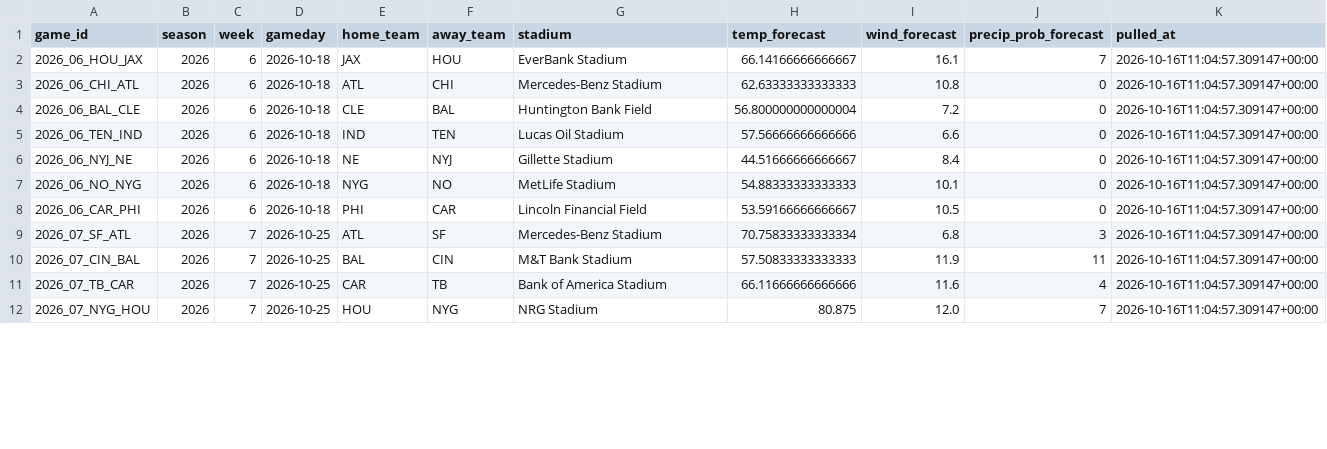
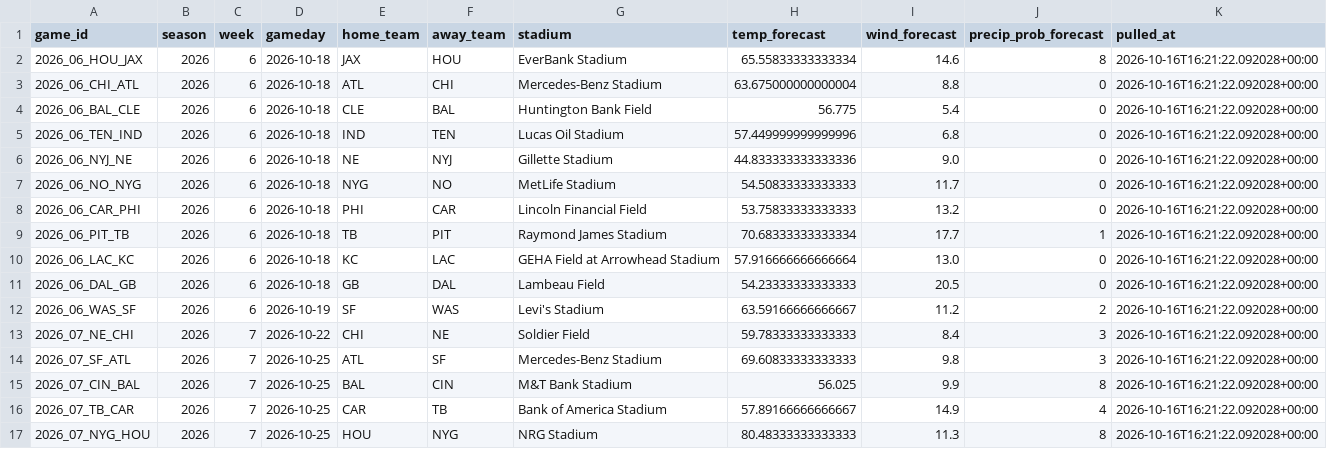
Before and after one commit to alexanderseaney-sketch/ParlayModel, a CSV file: data/raw/weather_forecast.csv, drawn as a sheet; only a part is shown; the diff covers the shown part only.

```diff
--- a/data/raw/weather_forecast.csv
+++ b/data/raw/weather_forecast.csv
@@ -1,12 +1,17 @@
 game_id,season,week,gameday,home_team,away_team,stadium,temp_forecast,wind_forecast,precip_prob_forecast,pulled_at
-2026_06_HOU_JAX,2026,6,2026-10-18,JAX,HOU,EverBank Stadium,66.14166666666667,16.1,7,2026-10-16T11:04:57.309147+00:00
-2026_06_CHI_ATL,2026,6,2026-10-18,ATL,CHI,Mercedes-Benz Stadium,62.63333333333333,10.8,0,2026-10-16T11:04:57.309147+00:00
-2026_06_BAL_CLE,2026,6,2026-10-18,CLE,BAL,Huntington Bank Field,56.800000000000004,7.2,0,2026-10-16T11:04:57.309147+00:00
-2026_06_TEN_IND,2026,6,2026-10-18,IND,TEN,Lucas Oil Stadium,57.56666666666666,6.6,0,2026-10-16T11:04:57.309147+00:00
-2026_06_NYJ_NE,2026,6,2026-10-18,NE,NYJ,Gillette Stadium,44.51666666666667,8.4,0,2026-10-16T11:04:57.309147+00:00
-2026_06_NO_NYG,2026,6,2026-10-18,NYG,NO,MetLife Stadium,54.88333333333333,10.1,0,2026-10-16T11:04:57.309147+00:00
-2026_06_CAR_PHI,2026,6,2026-10-18,PHI,CAR,Lincoln Financial Field,53.59166666666667,10.5,0,2026-10-16T11:04:57.309147+00:00
-2026_07_SF_ATL,2026,7,2026-10-25,ATL,SF,Mercedes-Benz Stadium,70.75833333333334,6.8,3,2026-10-16T11:04:57.309147+00:00
-2026_07_CIN_BAL,2026,7,2026-10-25,BAL,CIN,M&T Bank Stadium,57.50833333333333,11.9,11,2026-10-16T11:04:57.309147+00:00
-2026_07_TB_CAR,2026,7,2026-10-25,CAR,TB,Bank of America Stadium,66.11666666666666,11.6,4,2026-10-16T11:04:57.309147+00:00
-2026_07_NYG_HOU,2026,7,2026-10-25,HOU,NYG,NRG Stadium,80.875,12.0,7,2026-10-16T11:04:57.309147+00:00
+2026_06_HOU_JAX,2026,6,2026-10-18,JAX,HOU,EverBank Stadium,65.55833333333334,14.6,8,2026-10-16T16:21:22.092028+00:00
+2026_06_CHI_ATL,2026,6,2026-10-18,ATL,CHI,Mercedes-Benz Stadium,63.675000000000004,8.8,0,2026-10-16T16:21:22.092028+00:00
+2026_06_BAL_CLE,2026,6,2026-10-18,CLE,BAL,Huntington Bank Field,56.775,5.4,0,2026-10-16T16:21:22.092028+00:00
+2026_06_TEN_IND,2026,6,2026-10-18,IND,TEN,Lucas Oil Stadium,57.449999999999996,6.8,0,2026-10-16T16:21:22.092028+00:00
+2026_06_NYJ_NE,2026,6,2026-10-18,NE,NYJ,Gillette Stadium,44.833333333333336,9.0,0,2026-10-16T16:21:22.092028+00:00
+2026_06_NO_NYG,2026,6,2026-10-18,NYG,NO,MetLife Stadium,54.50833333333333,11.7,0,2026-10-16T16:21:22.092028+00:00
+2026_06_CAR_PHI,2026,6,2026-10-18,PHI,CAR,Lincoln Financial Field,53.75833333333333,13.2,0,2026-10-16T16:21:22.092028+00:00
+2026_06_PIT_TB,2026,6,2026-10-18,TB,PIT,Raymond James Stadium,70.68333333333334,17.7,1,2026-10-16T16:21:22.092028+00:00
+2026_06_LAC_KC,2026,6,2026-10-18,KC,LAC,GEHA Field at Arrowhead Stadium,57.916666666666664,13.0,0,2026-10-16T16:21:22.092028+00:00
+2026_06_DAL_GB,2026,6,2026-10-18,GB,DAL,Lambeau Field,54.23333333333333,20.5,0,2026-10-16T16:21:22.092028+00:00
+2026_06_WAS_SF,2026,6,2026-10-19,SF,WAS,Levi's Stadium,63.59166666666667,11.2,2,2026-10-16T16:21:22.092028+00:00
+2026_07_NE_CHI,2026,7,2026-10-22,CHI,NE,Soldier Field,59.78333333333333,8.4,3,2026-10-16T16:21:22.092028+00:00
+2026_07_SF_ATL,2026,7,2026-10-25,ATL,SF,Mercedes-Benz Stadium,69.60833333333333,9.8,3,2026-10-16T16:21:22.092028+00:00
+2026_07_CIN_BAL,2026,7,2026-10-25,BAL,CIN,M&T Bank Stadium,56.025,9.9,8,2026-10-16T16:21:22.092028+00:00
+2026_07_TB_CAR,2026,7,2026-10-25,CAR,TB,Bank of America Stadium,57.89166666666667,14.9,4,2026-10-16T16:21:22.092028+00:00
+2026_07_NYG_HOU,2026,7,2026-10-25,HOU,NYG,NRG Stadium,80.48333333333333,11.3,8,2026-10-16T16:21:22.092028+00:00
```
Also changed, not shown: 24 edited cells elsewhere in this file, data/raw/nbcsports_news.csv, data/raw/nfl_rosters.csv, 16 other files.
